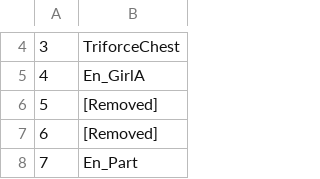
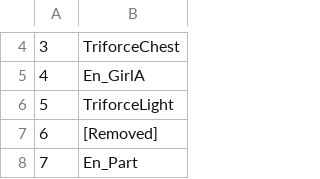
Before and after one commit to AllenLokiWalker/triforce-percent, a CSV file: actor/Actor list.csv, drawn as a sheet; only a part is shown, gaps mark what is left out; the diff names each change by its address in the sheet, - before the commit and + after, or states it on an @@ line.

Commit message:
Working on TriforceLight

```diff
--- a/actor/Actor list.csv
+++ b/actor/Actor list.csv
-B6: [Removed]
+B6: TriforceLight
```
Also changed, not shown: actor/Object list.csv, 33 other files.
